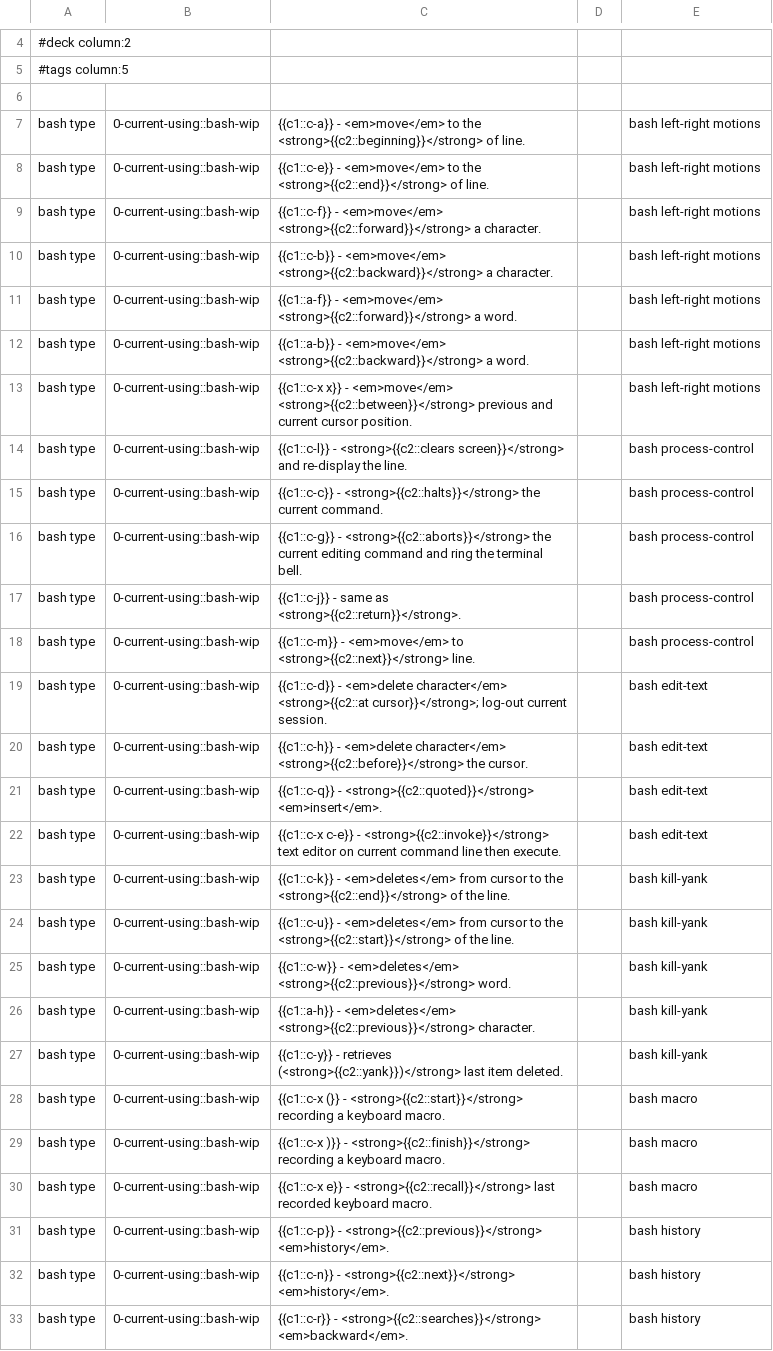
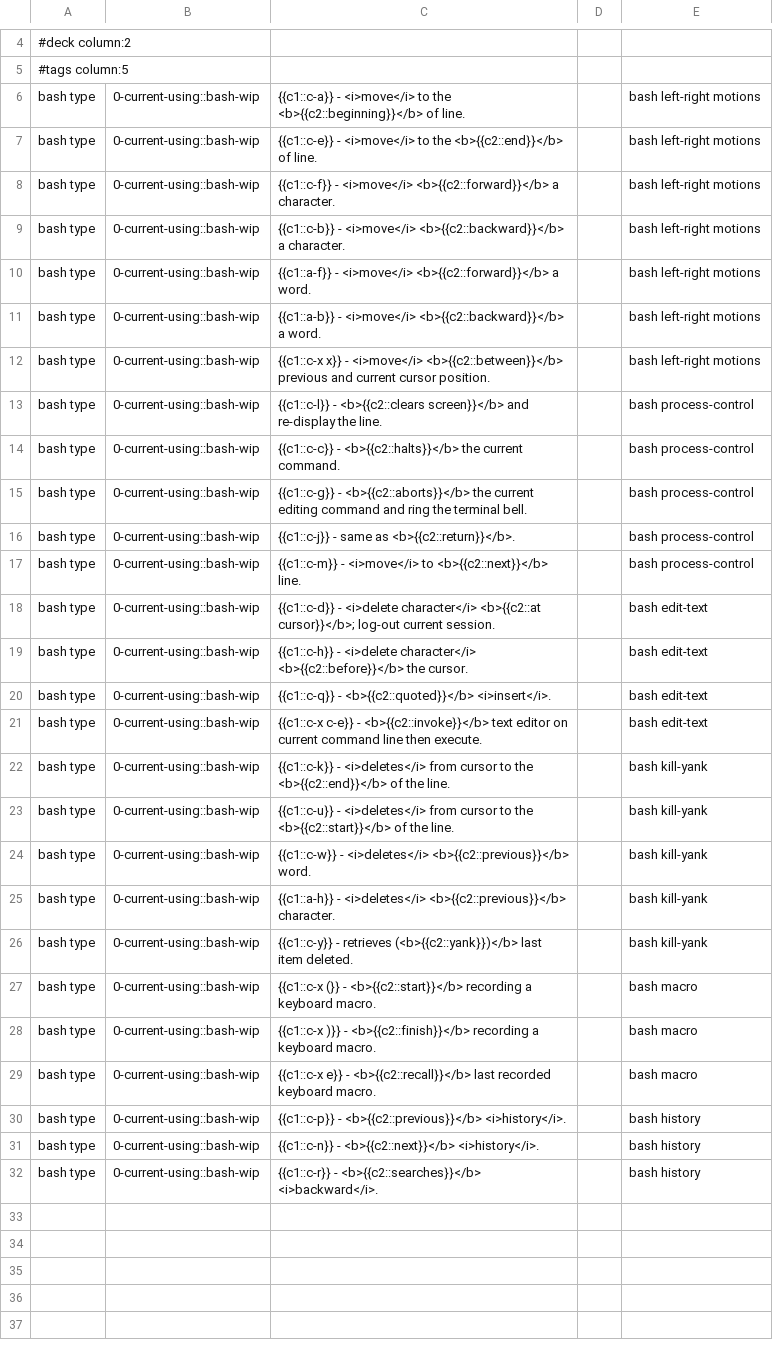
Before and after one commit to jmbealer/My_Wiki, a CSV file: anki/bash-anki.csv, drawn as a sheet; only a part is shown, gaps mark what is left out; removed rows and columns are numbered as before the commit, all else as after; the diff names each change by its address in the sheet, - before the commit and + after, or states it on an @@ line.

Commit message:
working on anki

```diff
--- a/anki/bash-anki.csv
+++ b/anki/bash-anki.csv
-row 6: (empty)
-C6: {{c1::c-a}} - <em>move</em> to the <strong>{{c2::beginning}}</strong> of line.
+C6: {{c1::c-a}} - <i>move</i> to the <b>{{c2::beginning}}</b> of line.
-C7: {{c1::c-e}} - <em>move</em> to the <strong>{{c2::end}}</strong> of line.
+C7: {{c1::c-e}} - <i>move</i> to the <b>{{c2::end}}</b> of line.
-C8: {{c1::c-f}} - <em>move</em> <strong>{{c2::forward}}</strong> a character.
+C8: {{c1::c-f}} - <i>move</i> <b>{{c2::forward}}</b> a character.
-C9: {{c1::c-b}} - <em>move</em> <strong>{{c2::backward}}</strong> a character.
+C9: {{c1::c-b}} - <i>move</i> <b>{{c2::backward}}</b> a character.
-C10: {{c1::a-f}} - <em>move</em> <strong>{{c2::forward}}</strong> a word.
+C10: {{c1::a-f}} - <i>move</i> <b>{{c2::forward}}</b> a word.
-C11: {{c1::a-b}} - <em>move</em> <strong>{{c2::backward}}</strong> a word.
+C11: {{c1::a-b}} - <i>move</i> <b>{{c2::backward}}</b> a word.
-C12: …x}} - <em>move</em> <strong>{{c2::between}}</strong> previous and…
+C12: …x}} - <i>move</i> <b>{{c2::between}}</b> previous and…
-C13: {{c1::c-l}} - <strong>{{c2::clears screen}}</strong> and re-display…
+C13: {{c1::c-l}} - <b>{{c2::clears screen}}</b> and re-display…
-C14: {{c1::c-c}} - <strong>{{c2::halts}}</strong> the current…
+C14: {{c1::c-c}} - <b>{{c2::halts}}</b> the current…
-C15: {{c1::c-g}} - <strong>{{c2::aborts}}</strong> the current…
+C15: {{c1::c-g}} - <b>{{c2::aborts}}</b> the current…
-C16: …same as <strong>{{c2::return}}</strong>.
+C16: …same as <b>{{c2::return}}</b>.
-C17: {{c1::c-m}} - <em>move</em> to <strong>{{c2::next}}</strong> line.
+C17: {{c1::c-m}} - <i>move</i> to <b>{{c2::next}}</b> line.
-C18: {{c1::c-d}} - <em>delete character</em> <strong>{{c2::at cursor}}</strong>; log-out current…
+C18: {{c1::c-d}} - <i>delete character</i> <b>{{c2::at cursor}}</b>; log-out current…
-C19: {{c1::c-h}} - <em>delete character</em> <strong>{{c2::before}}</strong> the cursor.
+C19: {{c1::c-h}} - <i>delete character</i> <b>{{c2::before}}</b> the cursor.
-C20: {{c1::c-q}} - <strong>{{c2::quoted}}</strong> <em>insert</em>.
+C20: {{c1::c-q}} - <b>{{c2::quoted}}</b> <i>insert</i>.
-C21: …c-e}} - <strong>{{c2::invoke}}</strong> text editor…
+C21: …c-e}} - <b>{{c2::invoke}}</b> text editor…
-C22: {{c1::c-k}} - <em>deletes</em> from cursor to the <strong>{{c2::end}}</strong> of the…
+C22: {{c1::c-k}} - <i>deletes</i> from cursor to the <b>{{c2::end}}</b> of the…
-C23: {{c1::c-u}} - <em>deletes</em> from cursor to the <strong>{{c2::start}}</strong> of the…
+C23: {{c1::c-u}} - <i>deletes</i> from cursor to the <b>{{c2::start}}</b> of the…
-C24: {{c1::c-w}} - <em>deletes</em> <strong>{{c2::previous}}</strong> word.
+C24: {{c1::c-w}} - <i>deletes</i> <b>{{c2::previous}}</b> word.
-C25: {{c1::a-h}} - <em>deletes</em> <strong>{{c2::previous}}</strong> character.
+C25: {{c1::a-h}} - <i>deletes</i> <b>{{c2::previous}}</b> character.
-C26: …- retrieves (<strong>{{c2::yank}})</strong> last item…
+C26: …- retrieves (<b>{{c2::yank}})</b> last item…
-C27: …(}} - <strong>{{c2::start}}</strong> recording a…
+C27: …(}} - <b>{{c2::start}}</b> recording a…
-C28: …)}} - <strong>{{c2::finish}}</strong> recording a…
+C28: …)}} - <b>{{c2::finish}}</b> recording a…
-C29: …e}} - <strong>{{c2::recall}}</strong> last recorded…
+C29: …e}} - <b>{{c2::recall}}</b> last recorded…
-C30: {{c1::c-p}} - <strong>{{c2::previous}}</strong> <em>history</em>.
+C30: {{c1::c-p}} - <b>{{c2::previous}}</b> <i>history</i>.
-C31: {{c1::c-n}} - <strong>{{c2::next}}</strong> <em>history</em>.
+C31: {{c1::c-n}} - <b>{{c2::next}}</b> <i>history</i>.
-C32: {{c1::c-r}} - <strong>{{c2::searches}}</strong> <em>backward</em>.
+C32: {{c1::c-r}} - <b>{{c2::searches}}</b> <i>backward</i>.
```
Also changed, not shown: 5 other files.
